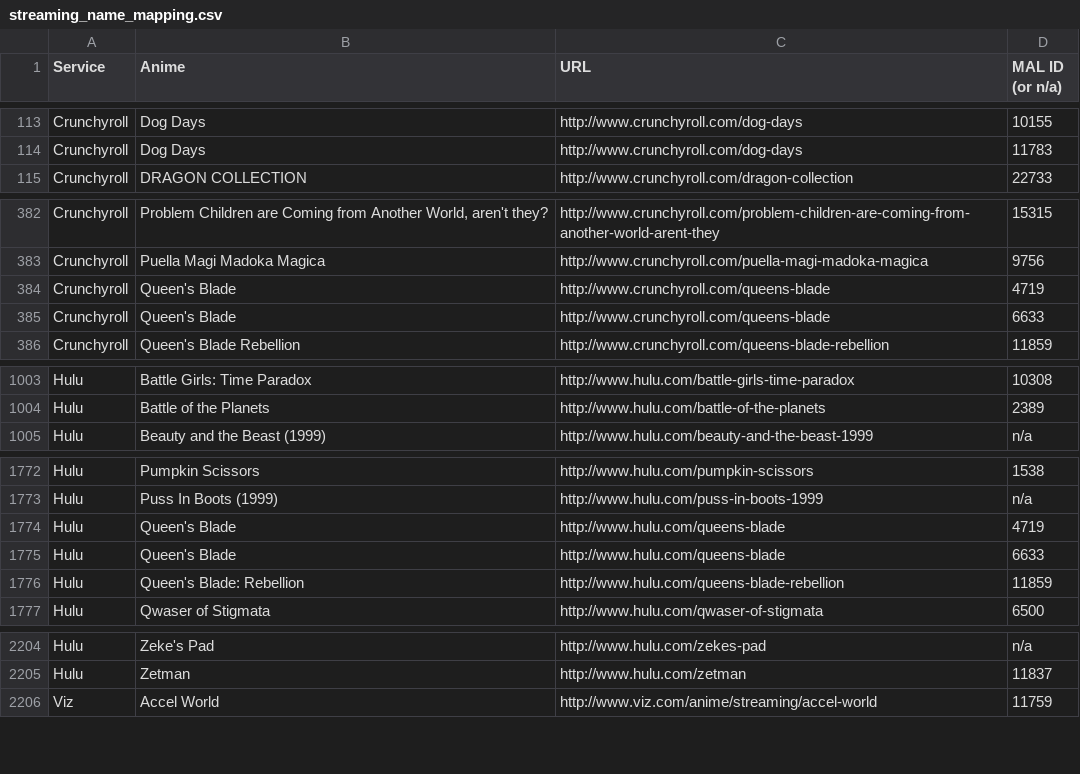
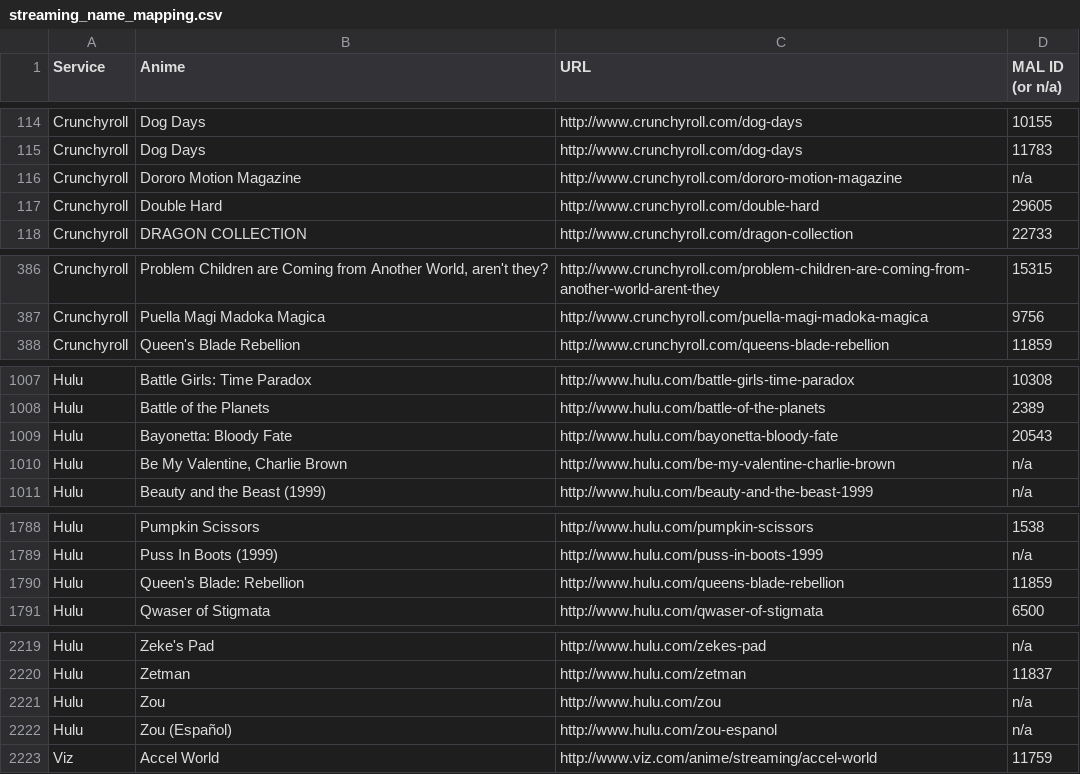
Before and after one commit to LHCGreg/animerecs, a CSV file: AnimeRecs.UpdateStreams/streaming_name_mapping.csv, drawn as a sheet; only a part is shown, gaps mark what is left out; removed rows and columns are numbered as before the commit, all else as after; the diff covers the shown part only; the diff names each change by its address in the sheet, - before the commit and + after, or states it on an @@ line.

```diff
--- a/AnimeRecs.UpdateStreams/streaming_name_mapping.csv
+++ b/AnimeRecs.UpdateStreams/streaming_name_mapping.csv
+row 116: Crunchyroll | Dororo Motion Magazine | http://www.crunchyroll.com/dororo-motion-magazine | n/a
+row 117: Crunchyroll | Double Hard | http://www.crunchyroll.com/double-hard | 29605
-row 384: Crunchyroll | Queen's Blade | http://www.crunchyroll.com/queens-blade | 4719
-row 385: Crunchyroll | Queen's Blade | http://www.crunchyroll.com/queens-blade | 6633
+row 1009: Hulu | Bayonetta: Bloody Fate | http://www.hulu.com/bayonetta-bloody-fate | 20543
+row 1010: Hulu | Be My Valentine, Charlie Brown | http://www.hulu.com/be-my-valentine-charlie-brown | n/a
-row 1774: Hulu | Queen's Blade | http://www.hulu.com/queens-blade | 4719
-row 1775: Hulu | Queen's Blade | http://www.hulu.com/queens-blade | 6633
+row 2221: Hulu | Zou | http://www.hulu.com/zou | n/a
+row 2222: Hulu | Zou (Español) | http://www.hulu.com/zou-espanol | n/a
```
Also changed, not shown: 16 added rows, 3 removed rows and 1 edited cell elsewhere in this file, 1 other file.
